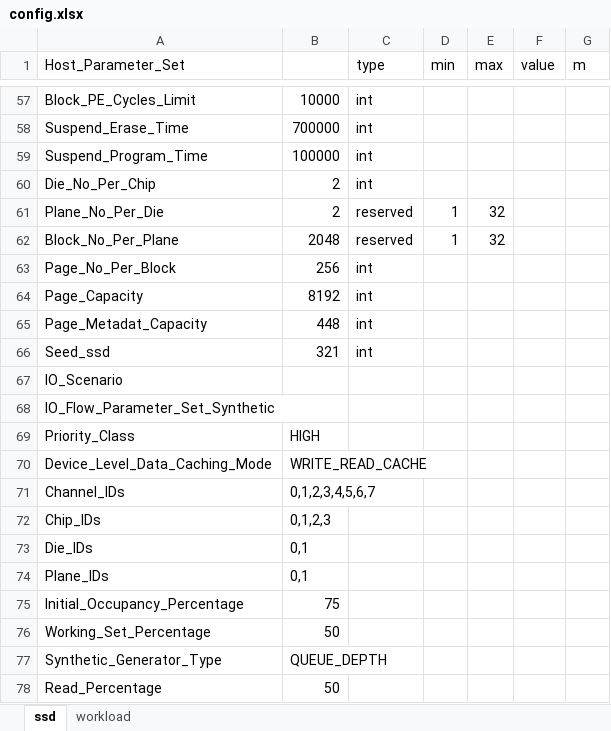
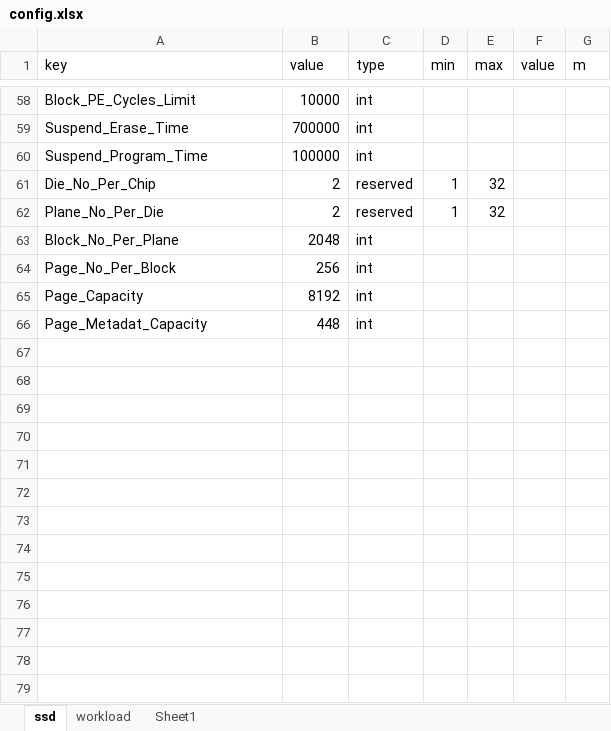
Before and after one commit to houchuanhao/MQSim, an Excel workbook: script/collection/config.xlsx, sheet ssd, drawn as a sheet; only a part is shown, gaps mark what is left out; values as stored, in another font and other column widths than the file's, no borders; removed rows and columns are numbered as before the commit, all else as after; the diff covers the shown part only; the diff names each change by its address in the sheet, - before the commit and + after, or states it on an @@ line.

```diff
--- a/script/collection/config.xlsx (sheet ssd)
+++ b/script/collection/config.xlsx (sheet ssd)
+sheet tab: Sheet1
-A1: Host_Parameter_Set
+A1: key
-B1: (empty)
+B1: value
-C61 (type): int
+C61 (type): reserved
-D61 (min): (empty)
+D61 (min): 1
-E61 (max): (empty)
+E61 (max): 32
-C63 (type): reserved
+C63 (type): int
-D63 (min): 1
+D63 (min): (empty)
-E63 (max): 32
+E63 (max): (empty)
-row 66: Seed_ssd | 321 | int
-row 67: IO_Scenario
-row 68: IO_Flow_Parameter_Set_Synthetic
-row 69: Priority_Class | HIGH
-row 70: Device_Level_Data_Caching_Mode | WRITE_READ_CACHE
-row 71: Channel_IDs | 0,1,2,3,4,5,6,7
-row 72: Chip_IDs | 0,1,2,3
-row 73: Die_IDs | 0,1
-row 74: Plane_IDs | 0,1
-row 75: Initial_Occupancy_Percentage | 75
-row 76: Working_Set_Percentage | 50
-row 77: Synthetic_Generator_Type | QUEUE_DEPTH
-row 78: Read_Percentage | 50
```
Also changed, not shown: 1 added row, 11 removed rows and 14 edited cells elsewhere in this sheet, sheet workload, 11 other files.
